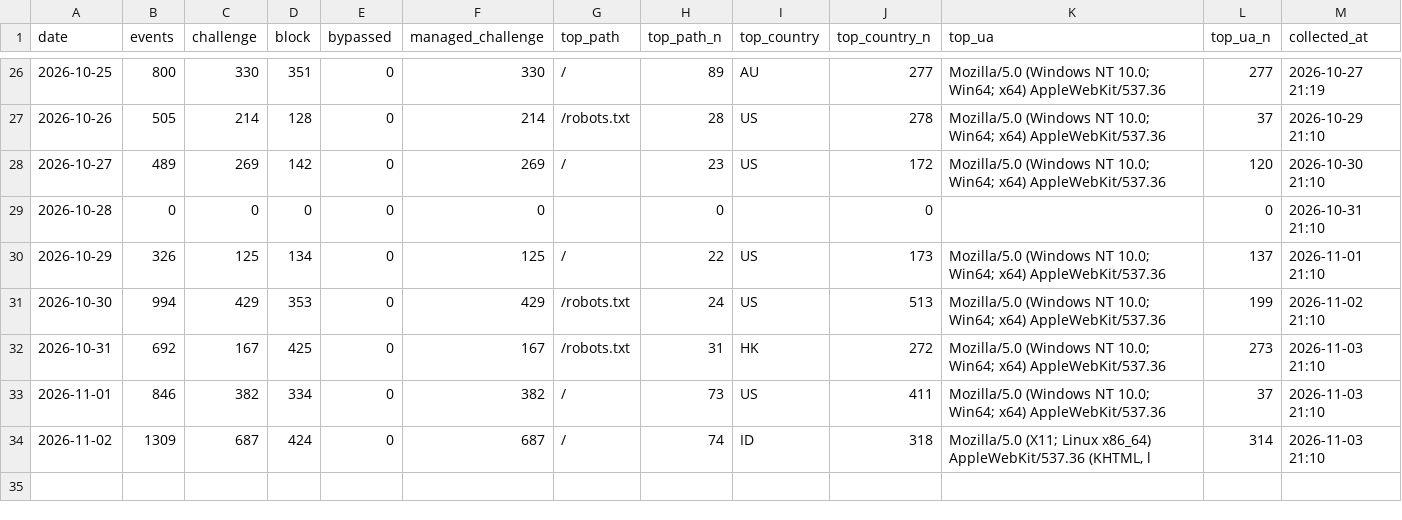
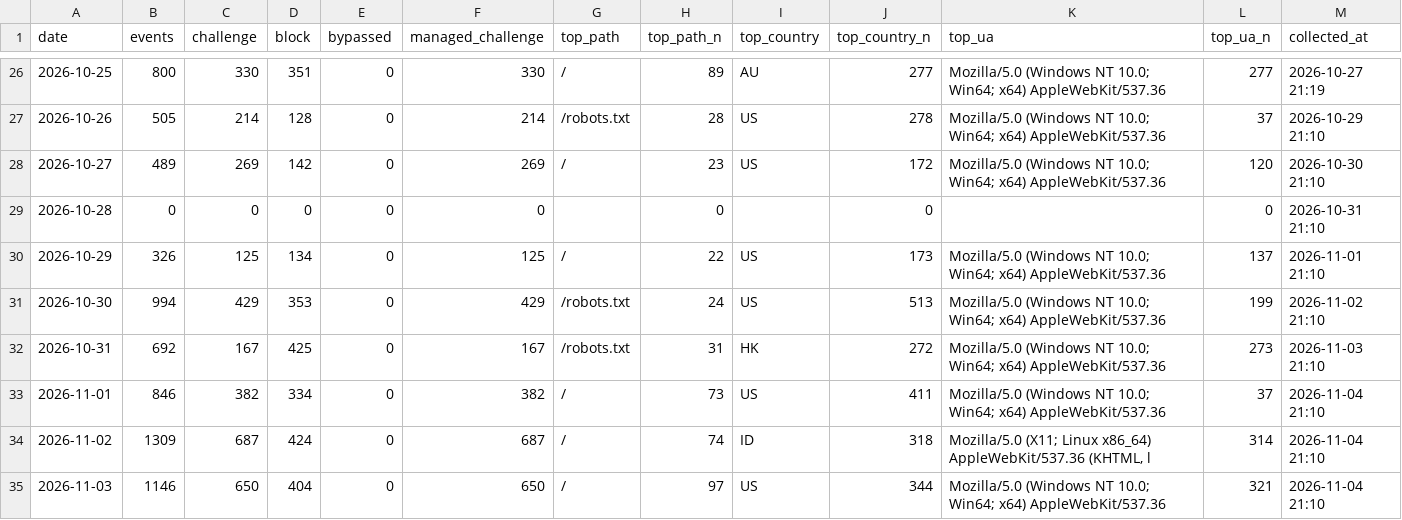
Before and after one commit to GeekBilly/theseventhrealm, a CSV file: 11-运营/data/cf-security.csv, drawn as a sheet; only a part is shown, gaps mark what is left out.

```diff
--- a/11-运营/data/cf-security.csv
+++ b/11-运营/data/cf-security.csv
@@ -32,3 +32,4 @@ date,events,challenge,block,bypassed,managed_challenge,top_path,top_path_n,top_c
 2026-10-31,692,167,425,0,167,/robots.txt,31,HK,272,Mozilla/5.0 (Windows NT 10.0; Win64; x64) AppleWebKit/537.36,273,2026-11-03 21:10
-2026-11-01,846,382,334,0,382,/,73,US,411,Mozilla/5.0 (Windows NT 10.0; Win64; x64) AppleWebKit/537.36,37,2026-11-03 21:10
-2026-11-02,1309,687,424,0,687,/,74,ID,318,"Mozilla/5.0 (X11; Linux x86_64) AppleWebKit/537.36 (KHTML, l",314,2026-11-03 21:10
+2026-11-01,846,382,334,0,382,/,73,US,411,Mozilla/5.0 (Windows NT 10.0; Win64; x64) AppleWebKit/537.36,37,2026-11-04 21:10
+2026-11-02,1309,687,424,0,687,/,74,ID,318,"Mozilla/5.0 (X11; Linux x86_64) AppleWebKit/537.36 (KHTML, l",314,2026-11-04 21:10
+2026-11-03,1146,650,404,0,650,/,97,US,344,Mozilla/5.0 (Windows NT 10.0; Win64; x64) AppleWebKit/537.36,321,2026-11-04 21:10
```
Also changed, not shown: 04-市场/03-推广获客/数据回收/站点分析/站点数据.csv, 11-运营/data/deepseek-balance.csv, 41 other files.
